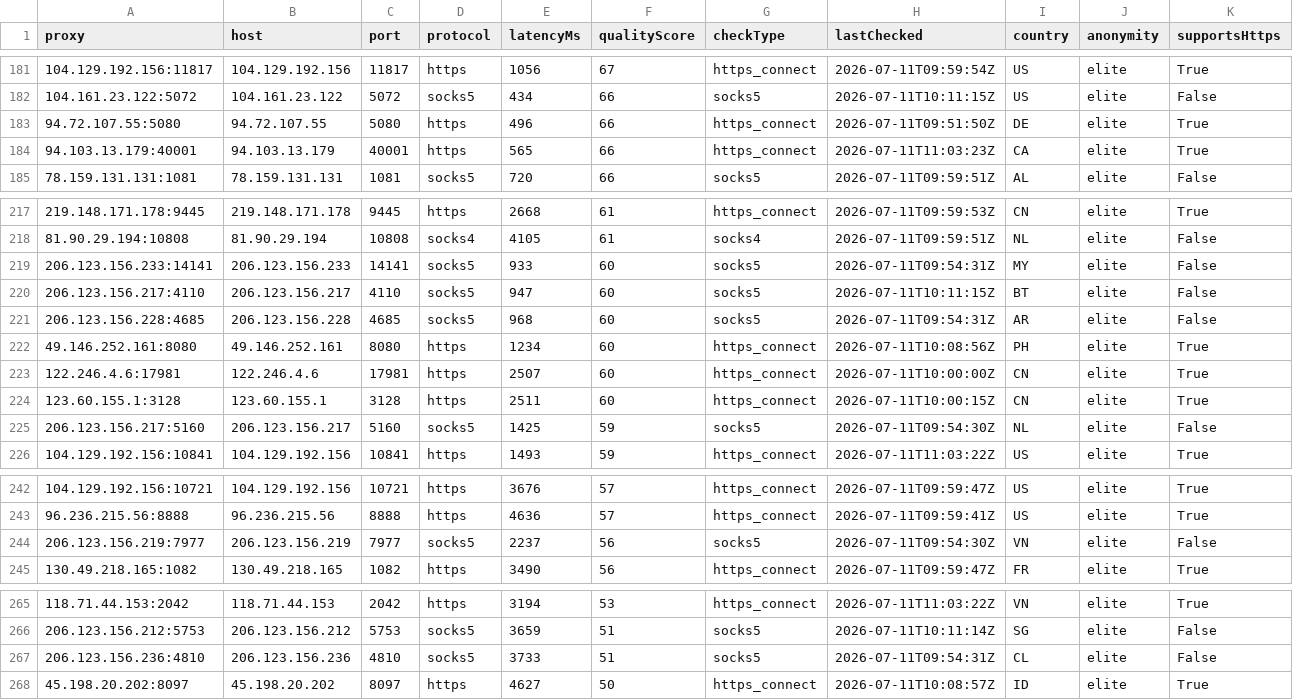
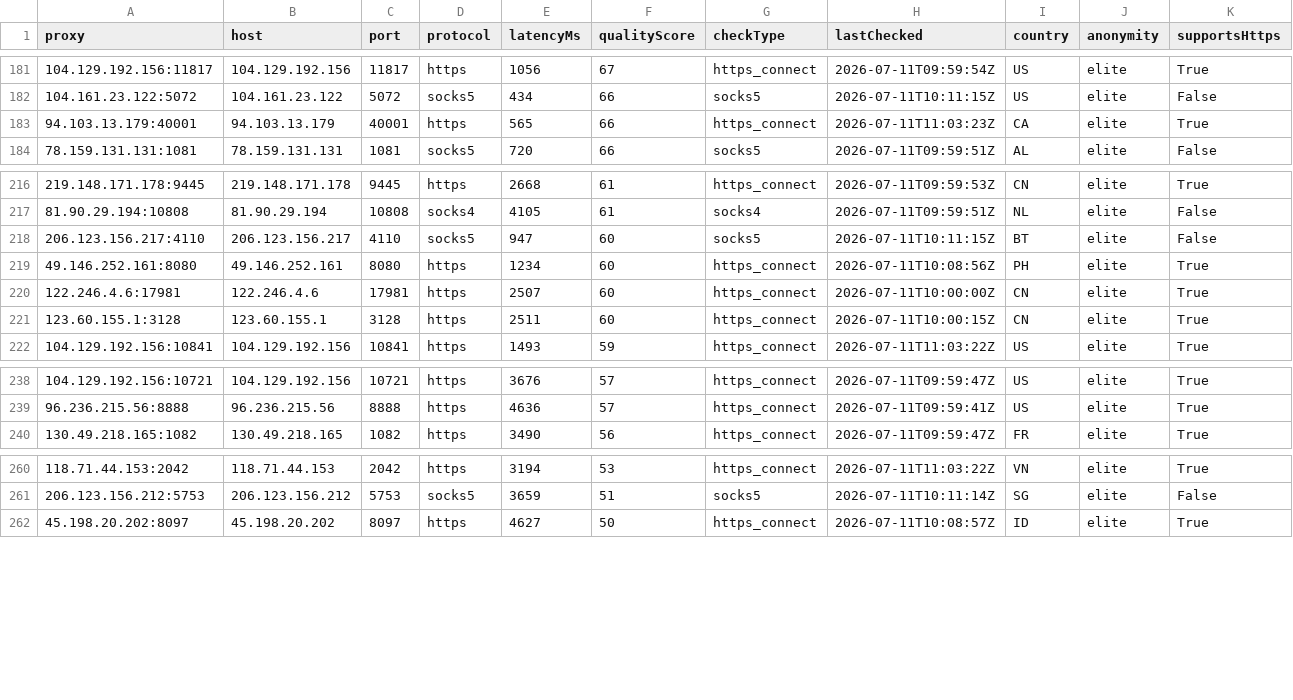
Before and after one commit to xyzs996/free-proxy-health-list, a CSV file: proxies/anonymity/elite/data.csv, drawn as a sheet; only a part is shown, gaps mark what is left out; rows hold the shown columns only; the diff names each change by its address in the sheet, - before the commit and + after, or states it on an @@ line.

```diff
--- a/proxies/anonymity/elite/data.csv
+++ b/proxies/anonymity/elite/data.csv
-row 183: 94.72.107.55:5080 | 94.72.107.55 | 5080 | https | 496 | 66 | https_connect | 2026-07-11T09:51:50Z | DE | elite | True
-row 219: 206.123.156.233:14141 | 206.123.156.233 | 14141 | socks5 | 933 | 60 | socks5 | 2026-07-11T09:54:31Z | MY | elite | False
-row 221: 206.123.156.228:4685 | 206.123.156.228 | 4685 | socks5 | 968 | 60 | socks5 | 2026-07-11T09:54:31Z | AR | elite | False
-row 225: 206.123.156.217:5160 | 206.123.156.217 | 5160 | socks5 | 1425 | 59 | socks5 | 2026-07-11T09:54:30Z | NL | elite | False
-row 244: 206.123.156.219:7977 | 206.123.156.219 | 7977 | socks5 | 2237 | 56 | socks5 | 2026-07-11T09:54:30Z | VN | elite | False
-row 267: 206.123.156.236:4810 | 206.123.156.236 | 4810 | socks5 | 3733 | 51 | socks5 | 2026-07-11T09:54:31Z | CL | elite | False
```
Also changed, not shown: proxies/protocols/https/data.csv, proxies/quality/top-1000/data.csv, 36 other files.
